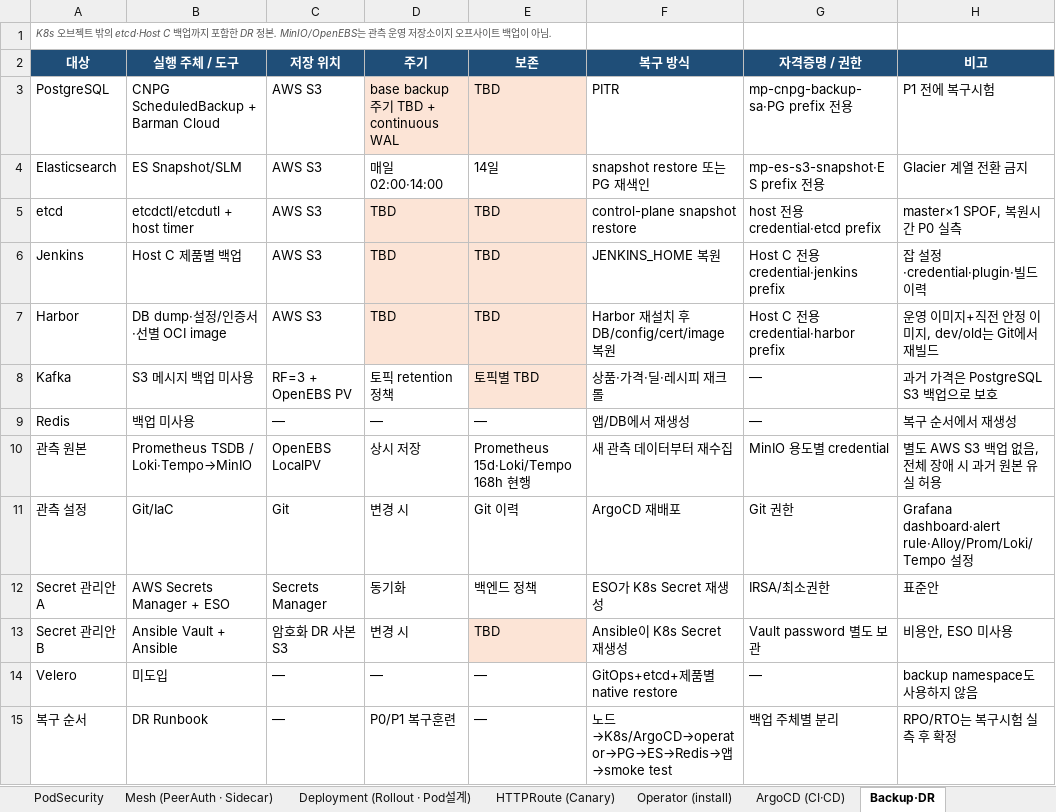
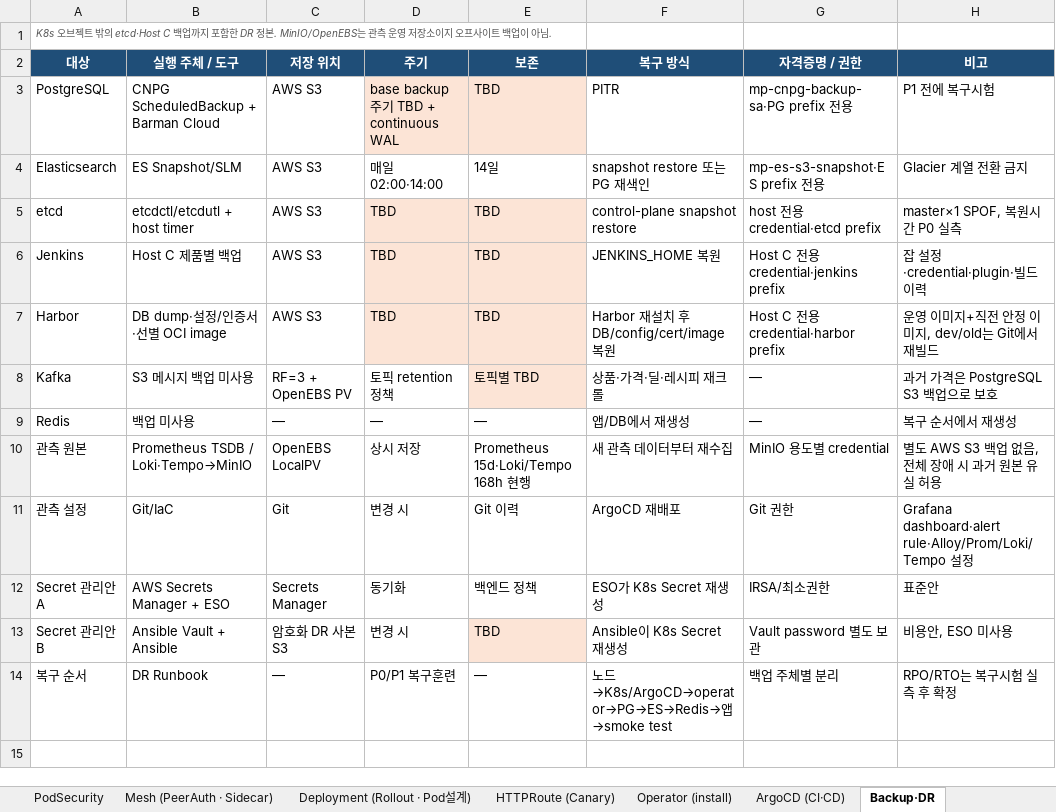
Before and after one commit to happyInit/food-budget-app, an Excel workbook: docs/design/k8s-오브젝트-시방서_인프라플랫폼.xlsx, sheet Backup·DR, drawn as a sheet; values as stored, in another font and other column widths than the file's, no borders; the diff names each change by its address in the sheet, - before the commit and + after, or states it on an @@ line.

```diff
--- a/docs/design/k8s-오브젝트-시방서_인프라플랫폼.xlsx (sheet Backup·DR)
+++ b/docs/design/k8s-오브젝트-시방서_인프라플랫폼.xlsx (sheet Backup·DR)
-row 14: Velero | 미도입 | — | — | — | GitOps+etcd+제품별 native restore | — | backup namespace도 사용하지 않음
```
Also changed, not shown: sheet Deployment (Rollout · Pod설계), sheet Operator (install), sheet Probe (Live·Ready·Startup), sheet HPA, sheet NameSpace, sheet ServiceAccount, 1 more sheet.
